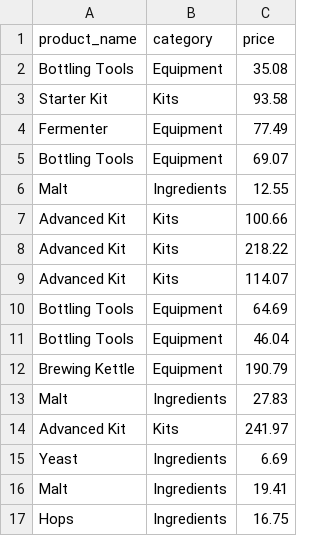
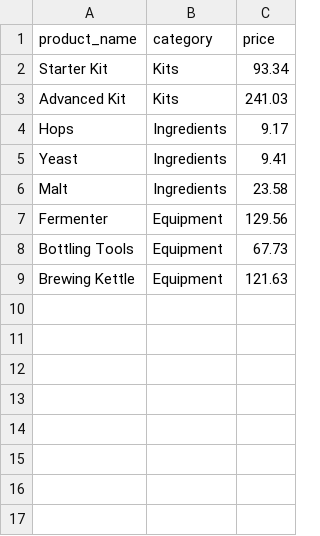
Before and after one commit to dezertdweller/brew_master, a CSV file: data/generated_data/products.csv, drawn as a sheet.

Commit message:
Generated BrewMaster data.

```diff
--- a/data/generated_data/products.csv
+++ b/data/generated_data/products.csv
@@ -1,17 +1,9 @@
 product_name,category,price
-Bottling Tools,Equipment,35.08
-Starter Kit,Kits,93.58
-Fermenter,Equipment,77.49
-Bottling Tools,Equipment,69.07
-Malt,Ingredients,12.55
-Advanced Kit,Kits,100.66
-Advanced Kit,Kits,218.22
-Advanced Kit,Kits,114.07
-Bottling Tools,Equipment,64.69
-Bottling Tools,Equipment,46.04
-Brewing Kettle,Equipment,190.79
-Malt,Ingredients,27.83
-Advanced Kit,Kits,241.97
-Yeast,Ingredients,6.69
-Malt,Ingredients,19.41
-Hops,Ingredients,16.75
+Starter Kit,Kits,93.34
+Advanced Kit,Kits,241.03
+Hops,Ingredients,9.17
+Yeast,Ingredients,9.41
+Malt,Ingredients,23.58
+Fermenter,Equipment,129.56
+Bottling Tools,Equipment,67.73
+Brewing Kettle,Equipment,121.63
```
Also changed, not shown: data/generated_data/customers.csv, data/generated_data/employees.csv, 11 other files.
